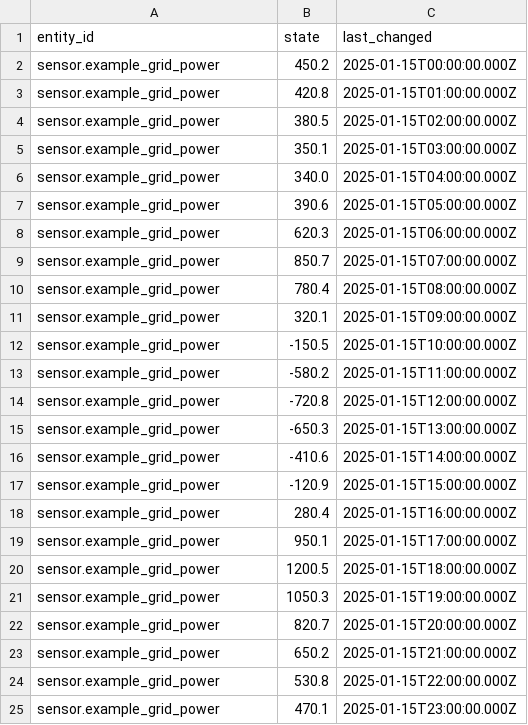
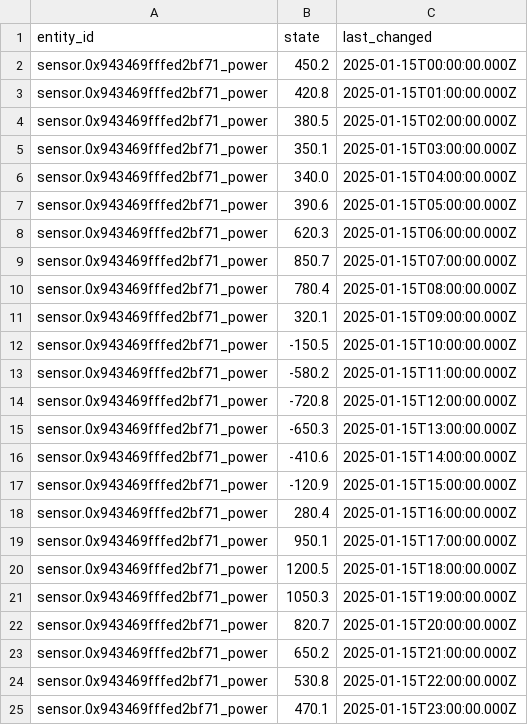
Before and after one commit to akwiatkowski/battery_storage_simulator, a CSV file: input.sample/grid_power.csv, drawn as a sheet.

```diff
--- a/input.sample/grid_power.csv
+++ b/input.sample/grid_power.csv
@@ -1,25 +1,25 @@
 entity_id,state,last_changed
-sensor.example_grid_power,450.2,2025-01-15T00:00:00.000Z
-sensor.example_grid_power,420.8,2025-01-15T01:00:00.000Z
-sensor.example_grid_power,380.5,2025-01-15T02:00:00.000Z
-sensor.example_grid_power,350.1,2025-01-15T03:00:00.000Z
-sensor.example_grid_power,340.0,2025-01-15T04:00:00.000Z
-sensor.example_grid_power,390.6,2025-01-15T05:00:00.000Z
-sensor.example_grid_power,620.3,2025-01-15T06:00:00.000Z
-sensor.example_grid_power,850.7,2025-01-15T07:00:00.000Z
-sensor.example_grid_power,780.4,2025-01-15T08:00:00.000Z
-sensor.example_grid_power,320.1,2025-01-15T09:00:00.000Z
-sensor.example_grid_power,-150.5,2025-01-15T10:00:00.000Z
-sensor.example_grid_power,-580.2,2025-01-15T11:00:00.000Z
-sensor.example_grid_power,-720.8,2025-01-15T12:00:00.000Z
-sensor.example_grid_power,-650.3,2025-01-15T13:00:00.000Z
-sensor.example_grid_power,-410.6,2025-01-15T14:00:00.000Z
-sensor.example_grid_power,-120.9,2025-01-15T15:00:00.000Z
-sensor.example_grid_power,280.4,2025-01-15T16:00:00.000Z
-sensor.example_grid_power,950.1,2025-01-15T17:00:00.000Z
-sensor.example_grid_power,1200.5,2025-01-15T18:00:00.000Z
-sensor.example_grid_power,1050.3,2025-01-15T19:00:00.000Z
-sensor.example_grid_power,820.7,2025-01-15T20:00:00.000Z
-sensor.example_grid_power,650.2,2025-01-15T21:00:00.000Z
-sensor.example_grid_power,530.8,2025-01-15T22:00:00.000Z
-sensor.example_grid_power,470.1,2025-01-15T23:00:00.000Z
+sensor.0x943469fffed2bf71_power,450.2,2025-01-15T00:00:00.000Z
+sensor.0x943469fffed2bf71_power,420.8,2025-01-15T01:00:00.000Z
+sensor.0x943469fffed2bf71_power,380.5,2025-01-15T02:00:00.000Z
+sensor.0x943469fffed2bf71_power,350.1,2025-01-15T03:00:00.000Z
+sensor.0x943469fffed2bf71_power,340.0,2025-01-15T04:00:00.000Z
+sensor.0x943469fffed2bf71_power,390.6,2025-01-15T05:00:00.000Z
+sensor.0x943469fffed2bf71_power,620.3,2025-01-15T06:00:00.000Z
+sensor.0x943469fffed2bf71_power,850.7,2025-01-15T07:00:00.000Z
+sensor.0x943469fffed2bf71_power,780.4,2025-01-15T08:00:00.000Z
+sensor.0x943469fffed2bf71_power,320.1,2025-01-15T09:00:00.000Z
+sensor.0x943469fffed2bf71_power,-150.5,2025-01-15T10:00:00.000Z
+sensor.0x943469fffed2bf71_power,-580.2,2025-01-15T11:00:00.000Z
+sensor.0x943469fffed2bf71_power,-720.8,2025-01-15T12:00:00.000Z
+sensor.0x943469fffed2bf71_power,-650.3,2025-01-15T13:00:00.000Z
+sensor.0x943469fffed2bf71_power,-410.6,2025-01-15T14:00:00.000Z
+sensor.0x943469fffed2bf71_power,-120.9,2025-01-15T15:00:00.000Z
+sensor.0x943469fffed2bf71_power,280.4,2025-01-15T16:00:00.000Z
+sensor.0x943469fffed2bf71_power,950.1,2025-01-15T17:00:00.000Z
+sensor.0x943469fffed2bf71_power,1200.5,2025-01-15T18:00:00.000Z
+sensor.0x943469fffed2bf71_power,1050.3,2025-01-15T19:00:00.000Z
+sensor.0x943469fffed2bf71_power,820.7,2025-01-15T20:00:00.000Z
+sensor.0x943469fffed2bf71_power,650.2,2025-01-15T21:00:00.000Z
+sensor.0x943469fffed2bf71_power,530.8,2025-01-15T22:00:00.000Z
+sensor.0x943469fffed2bf71_power,470.1,2025-01-15T23:00:00.000Z
```
Also changed, not shown: input.sample/pump_ext_temp.csv, input.sample/pv_power.csv, 5 other files.
